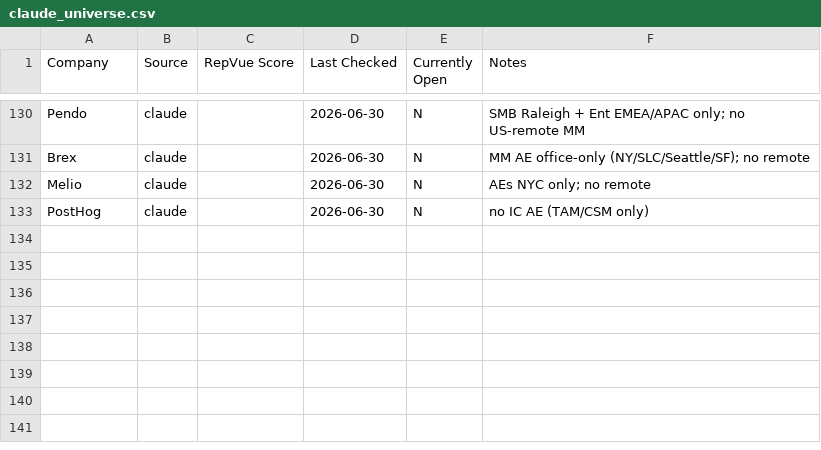
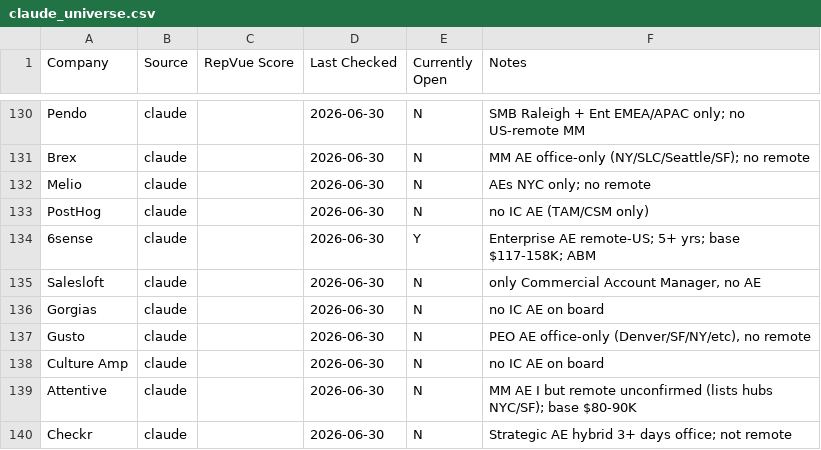
Before and after one commit to eric-hastie/remote-ae-job-hunt, a CSV file: data/claude_universe.csv, drawn as a sheet; only a part is shown, gaps mark what is left out; the diff names each change by its address in the sheet, - before the commit and + after, or states it on an @@ line.

```diff
--- a/data/claude_universe.csv
+++ b/data/claude_universe.csv
+row 134: 6sense | claude |  | 2026-06-30 | Y | Enterprise AE remote-US; 5+ yrs; base $117-158K; ABM
+row 135: Salesloft | claude |  | 2026-06-30 | N | only Commercial Account Manager, no AE
+row 136: Gorgias | claude |  | 2026-06-30 | N | no IC AE on board
+row 137: Gusto | claude |  | 2026-06-30 | N | PEO AE office-only (Denver/SF/NY/etc), no remote
+row 138: Culture Amp | claude |  | 2026-06-30 | N | no IC AE on board
+row 139: Attentive | claude |  | 2026-06-30 | N | MM AE I but remote unconfirmed (lists hubs NYC/SF); base $80-90K
+row 140: Checkr | claude |  | 2026-06-30 | N | Strategic AE hybrid 3+ days office; not remote
```
Also changed, not shown: data/latest.csv, 2 other files.
